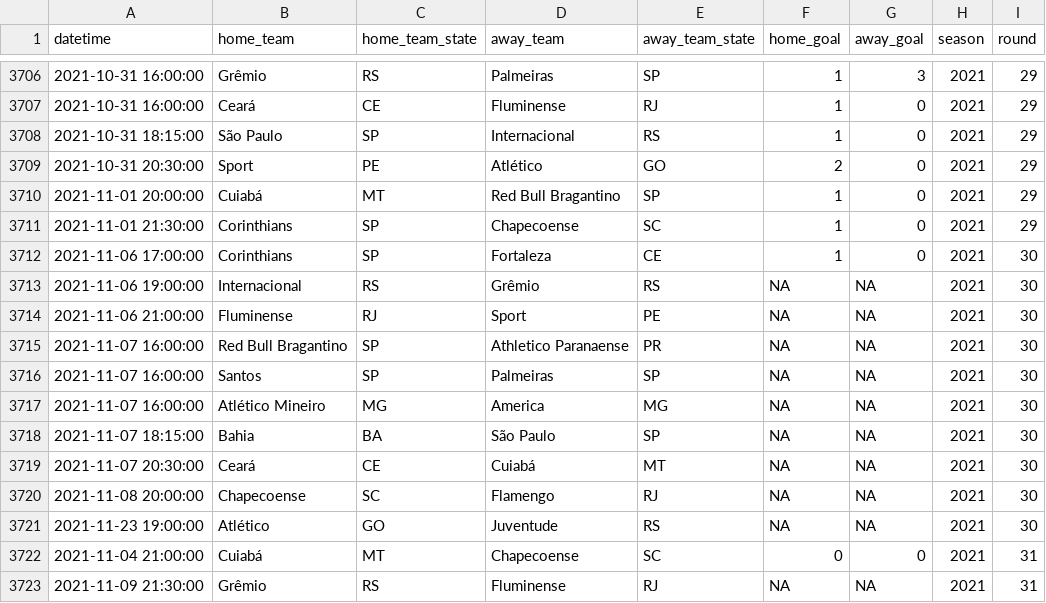
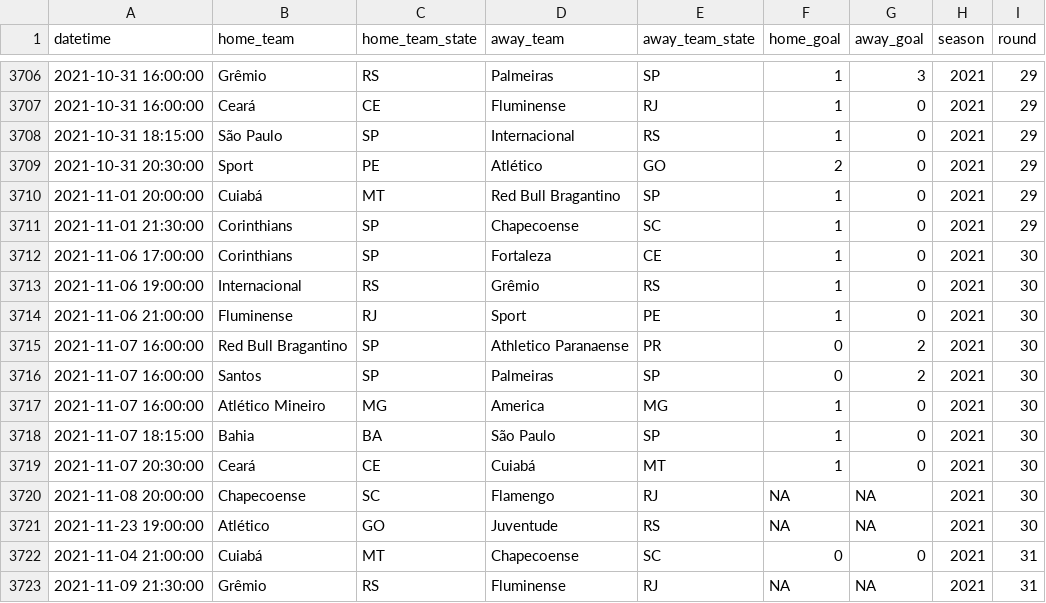
Before and after one commit to ricardo-mattoss/Brazilian-Soccer-Data, a CSV file: Data/Brasileirao_Matches.csv, drawn as a sheet; only a part is shown, gaps mark what is left out; the diff names each change by its address in the sheet, - before the commit and + after, or states it on an @@ line.

```diff
--- a/Data/Brasileirao_Matches.csv
+++ b/Data/Brasileirao_Matches.csv
-F3713:F3714 (home_goal): NA
+F3713:F3714 (home_goal): 1
-G3713:G3714 (away_goal): NA
+G3713:G3714 (away_goal): 0
-F3715:F3716 (home_goal): NA
+F3715:F3716 (home_goal): 0
-G3715:G3716 (away_goal): NA
+G3715:G3716 (away_goal): 2
-F3717:F3719 (home_goal): NA
+F3717:F3719 (home_goal): 1
-G3717:G3719 (away_goal): NA
+G3717:G3719 (away_goal): 0
```
